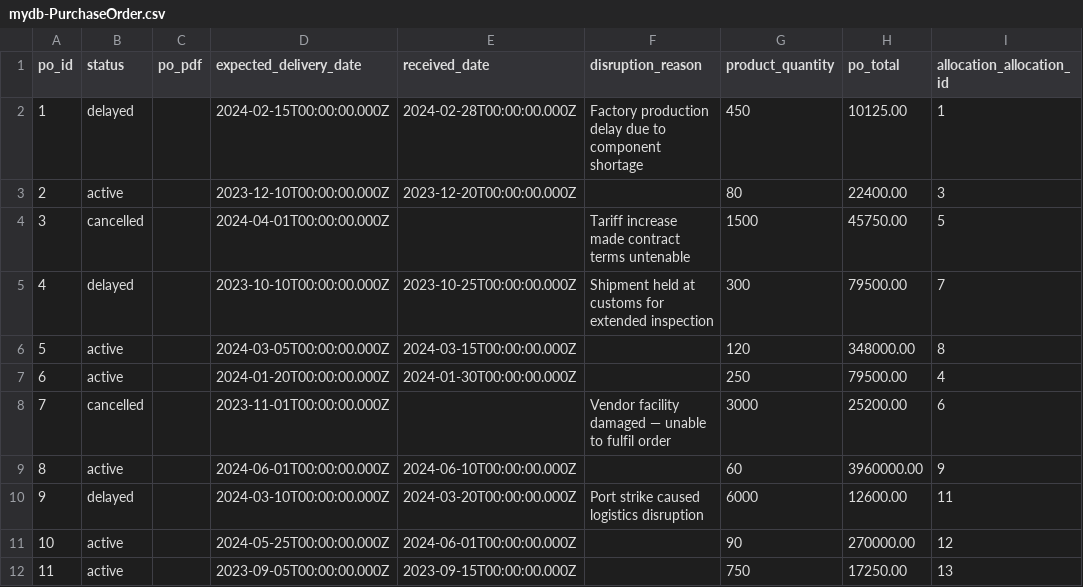
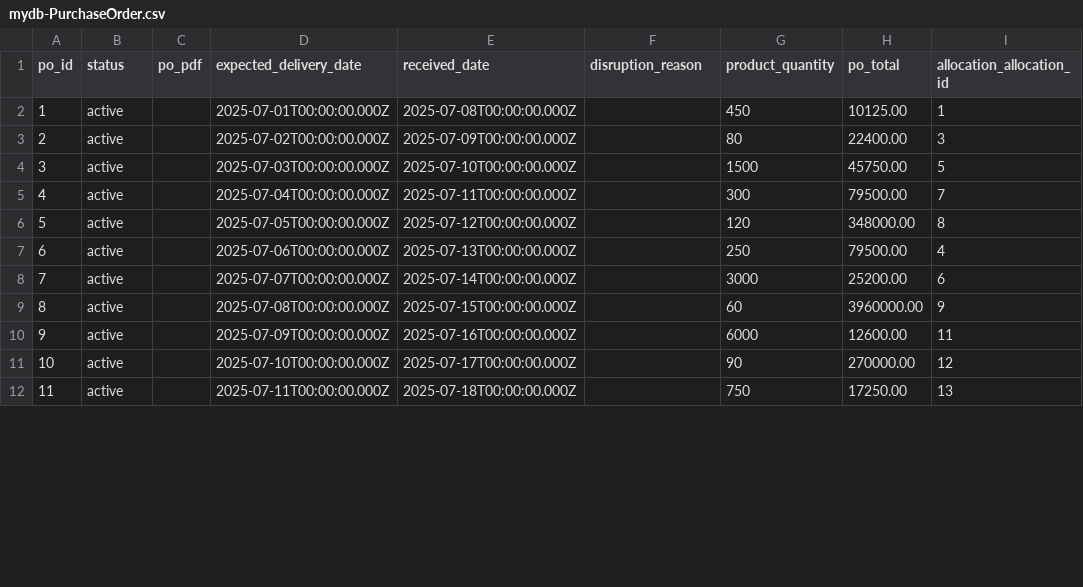
Before and after one commit to rob-sc-sap/capstone-sap-2026, a CSV file: db/data/mydb-PurchaseOrder.csv, drawn as a sheet; only a part is shown; the diff covers the shown part only; the diff names each change by its address in the sheet, - before the commit and + after, or states it on an @@ line.

Commit message:
demo purchase order data

```diff
--- a/db/data/mydb-PurchaseOrder.csv
+++ b/db/data/mydb-PurchaseOrder.csv
-B2 (status): delayed
+B2 (status): active
-D2 (expected_delivery_date): 2024-02-15T00:00:00.000Z
+D2 (expected_delivery_date): 2025-07-01T00:00:00.000Z
-E2 (received_date): 2024-02-28T00:00:00.000Z
+E2 (received_date): 2025-07-08T00:00:00.000Z
-F2 (disruption_reason): Factory production delay due to component shortage
+F2 (disruption_reason): (empty)
-D3 (expected_delivery_date): 2023-12-10T00:00:00.000Z
+D3 (expected_delivery_date): 2025-07-02T00:00:00.000Z
-E3 (received_date): 2023-12-20T00:00:00.000Z
+E3 (received_date): 2025-07-09T00:00:00.000Z
-B4 (status): cancelled
+B4 (status): active
-D4 (expected_delivery_date): 2024-04-01T00:00:00.000Z
+D4 (expected_delivery_date): 2025-07-03T00:00:00.000Z
-E4 (received_date): (empty)
+E4 (received_date): 2025-07-10T00:00:00.000Z
-F4 (disruption_reason): Tariff increase made contract terms untenable
+F4 (disruption_reason): (empty)
-B5 (status): delayed
+B5 (status): active
-D5 (expected_delivery_date): 2023-10-10T00:00:00.000Z
+D5 (expected_delivery_date): 2025-07-04T00:00:00.000Z
-E5 (received_date): 2023-10-25T00:00:00.000Z
+E5 (received_date): 2025-07-11T00:00:00.000Z
-F5 (disruption_reason): Shipment held at customs for extended inspection
+F5 (disruption_reason): (empty)
-D6 (expected_delivery_date): 2024-03-05T00:00:00.000Z
+D6 (expected_delivery_date): 2025-07-05T00:00:00.000Z
-E6 (received_date): 2024-03-15T00:00:00.000Z
+E6 (received_date): 2025-07-12T00:00:00.000Z
-D7 (expected_delivery_date): 2024-01-20T00:00:00.000Z
+D7 (expected_delivery_date): 2025-07-06T00:00:00.000Z
-E7 (received_date): 2024-01-30T00:00:00.000Z
+E7 (received_date): 2025-07-13T00:00:00.000Z
-B8 (status): cancelled
+B8 (status): active
-D8 (expected_delivery_date): 2023-11-01T00:00:00.000Z
+D8 (expected_delivery_date): 2025-07-07T00:00:00.000Z
-E8 (received_date): (empty)
+E8 (received_date): 2025-07-14T00:00:00.000Z
-F8 (disruption_reason): Vendor facility damaged — unable to fulfil order
+F8 (disruption_reason): (empty)
-D9 (expected_delivery_date): 2024-06-01T00:00:00.000Z
+D9 (expected_delivery_date): 2025-07-08T00:00:00.000Z
-E9 (received_date): 2024-06-10T00:00:00.000Z
+E9 (received_date): 2025-07-15T00:00:00.000Z
-B10 (status): delayed
+B10 (status): active
-D10 (expected_delivery_date): 2024-03-10T00:00:00.000Z
+D10 (expected_delivery_date): 2025-07-09T00:00:00.000Z
-E10 (received_date): 2024-03-20T00:00:00.000Z
+E10 (received_date): 2025-07-16T00:00:00.000Z
-F10 (disruption_reason): Port strike caused logistics disruption
+F10 (disruption_reason): (empty)
-D11 (expected_delivery_date): 2024-05-25T00:00:00.000Z
+D11 (expected_delivery_date): 2025-07-10T00:00:00.000Z
-E11 (received_date): 2024-06-01T00:00:00.000Z
+E11 (received_date): 2025-07-17T00:00:00.000Z
-D12 (expected_delivery_date): 2023-09-05T00:00:00.000Z
+D12 (expected_delivery_date): 2025-07-11T00:00:00.000Z
-E12 (received_date): 2023-09-15T00:00:00.000Z
+E12 (received_date): 2025-07-18T00:00:00.000Z
```
Also changed, not shown: 2 added rows and 20 edited cells elsewhere in this file.
